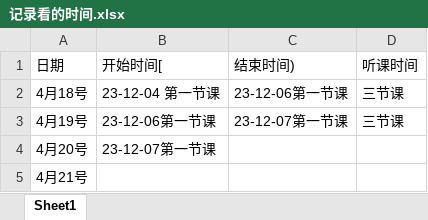
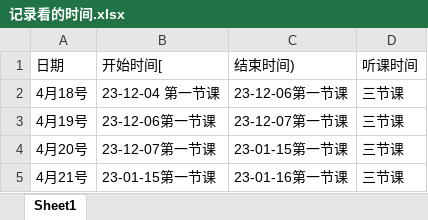
Before and after one commit to kismetfor/JavaSE_mac, an Excel workbook: 5 JavaEE/记录看的时间.xlsx, sheet Sheet1, drawn as a sheet; values as stored, in another font and other column widths than the file's, no borders; the diff names each change by its address in the sheet, - before the commit and + after, or states it on an @@ line.

```diff
--- a/5 JavaEE/记录看的时间.xlsx (sheet Sheet1)
+++ b/5 JavaEE/记录看的时间.xlsx (sheet Sheet1)
-C4 (结束时间)): (empty)
+C4 (结束时间)): 23-01-15第一节课
-D4:D5 (听课时间): (empty)
+D4:D5 (听课时间): 三节课
-B5 (开始时间[): (empty)
+B5 (开始时间[): 23-01-15第一节课
-C5 (结束时间)): (empty)
+C5 (结束时间)): 23-01-16第一节课
```
Also changed, not shown: 5 other files.
